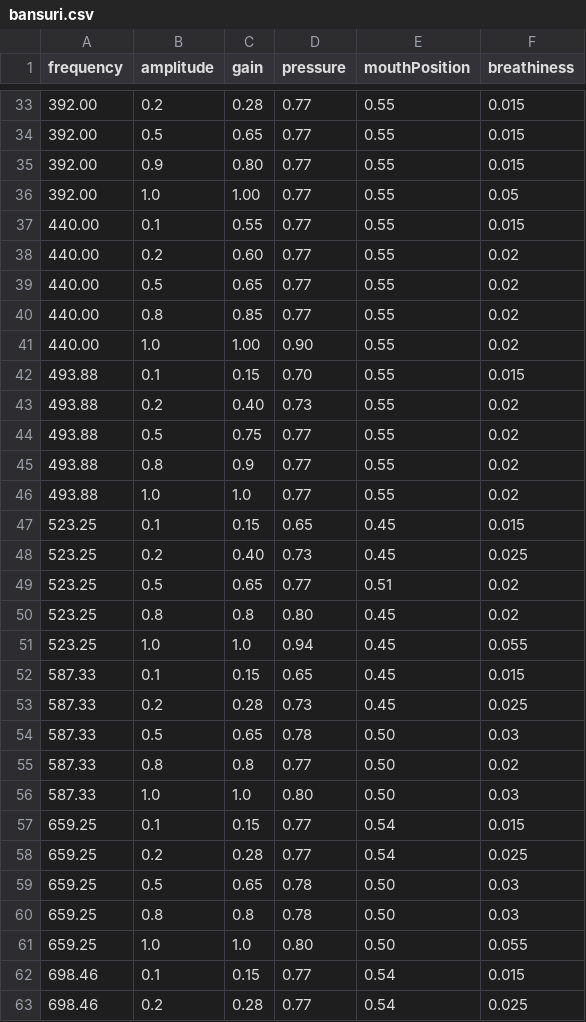
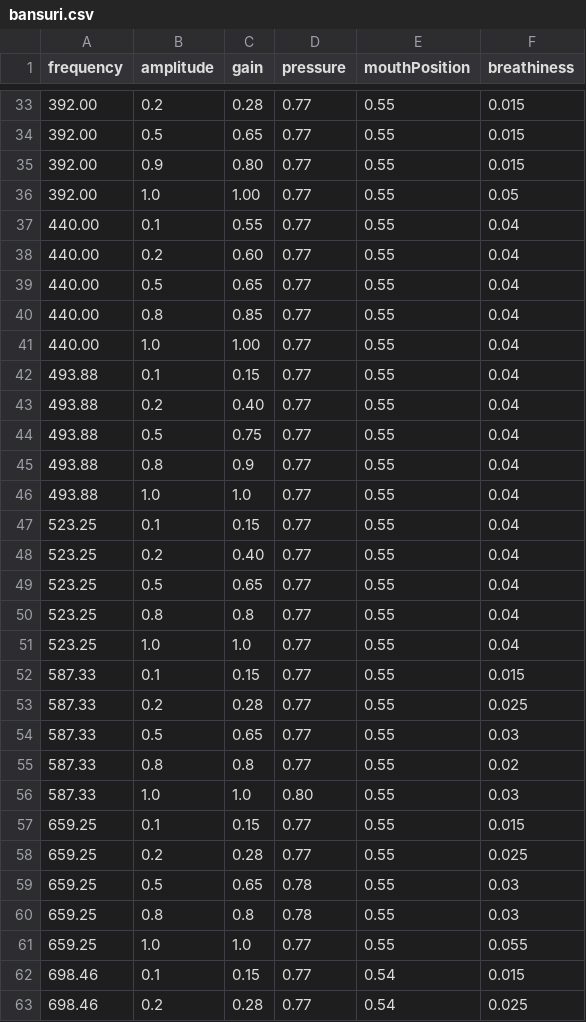
Before and after one commit to shashankkhare/faust_min, a CSV file: assets/dsp/bansuri.csv, drawn as a sheet; only a part is shown, gaps mark what is left out; the diff covers the shown part only.

```diff
--- a/assets/dsp/bansuri.csv
+++ b/assets/dsp/bansuri.csv
@@ -36,27 +36,27 @@ frequency,amplitude,gain,pressure,mouthPosition,breathiness
 392.00,1.0,1.00,0.77,0.55,0.05
-440.00,0.1,0.55,0.77,0.55,0.015
-440.00,0.2,0.60,0.77,0.55,0.02
-440.00,0.5,0.65,0.77,0.55,0.02
-440.00,0.8,0.85,0.77,0.55,0.02
-440.00,1.0,1.00,0.90,0.55,0.02
-493.88,0.1,0.15,0.70,0.55,0.015
-493.88,0.2,0.40,0.73,0.55,0.02
-493.88,0.5,0.75,0.77,0.55,0.02
-493.88,0.8,0.9,0.77,0.55,0.02
-493.88,1.0,1.0,0.77,0.55,0.02
-523.25,0.1,0.15,0.65,0.45,0.015
-523.25,0.2,0.40,0.73,0.45,0.025
-523.25,0.5,0.65,0.77,0.51,0.02
-523.25,0.8,0.8,0.80,0.45,0.02
-523.25,1.0,1.0,0.94,0.45,0.055
-587.33,0.1,0.15,0.65,0.45,0.015
-587.33,0.2,0.28,0.73,0.45,0.025
-587.33,0.5,0.65,0.78,0.50,0.03
-587.33,0.8,0.8,0.77,0.50,0.02
-587.33,1.0,1.0,0.80,0.50,0.03
-659.25,0.1,0.15,0.77,0.54,0.015
-659.25,0.2,0.28,0.77,0.54,0.025
-659.25,0.5,0.65,0.78,0.50,0.03
-659.25,0.8,0.8,0.78,0.50,0.03
-659.25,1.0,1.0,0.80,0.50,0.055
+440.00,0.1,0.55,0.77,0.55,0.04
+440.00,0.2,0.60,0.77,0.55,0.04
+440.00,0.5,0.65,0.77,0.55,0.04
+440.00,0.8,0.85,0.77,0.55,0.04
+440.00,1.0,1.00,0.77,0.55,0.04
+493.88,0.1,0.15,0.77,0.55,0.04
+493.88,0.2,0.40,0.77,0.55,0.04
+493.88,0.5,0.75,0.77,0.55,0.04
+493.88,0.8,0.9,0.77,0.55,0.04
+493.88,1.0,1.0,0.77,0.55,0.04
+523.25,0.1,0.15,0.77,0.55,0.04
+523.25,0.2,0.40,0.77,0.55,0.04
+523.25,0.5,0.65,0.77,0.55,0.04
+523.25,0.8,0.8,0.77,0.55,0.04
+523.25,1.0,1.0,0.77,0.55,0.04
+587.33,0.1,0.15,0.77,0.55,0.015
+587.33,0.2,0.28,0.77,0.55,0.025
+587.33,0.5,0.65,0.77,0.55,0.03
+587.33,0.8,0.8,0.77,0.55,0.02
+587.33,1.0,1.0,0.80,0.55,0.03
+659.25,0.1,0.15,0.77,0.55,0.015
+659.25,0.2,0.28,0.77,0.55,0.025
+659.25,0.5,0.65,0.78,0.55,0.03
+659.25,0.8,0.8,0.78,0.55,0.03
+659.25,1.0,1.0,0.77,0.55,0.055
 698.46,0.1,0.15,0.77,0.54,0.015
```
Also changed, not shown: 28 edited cells elsewhere in this file, assets/dsp/bowl.csv, 49 other files.
